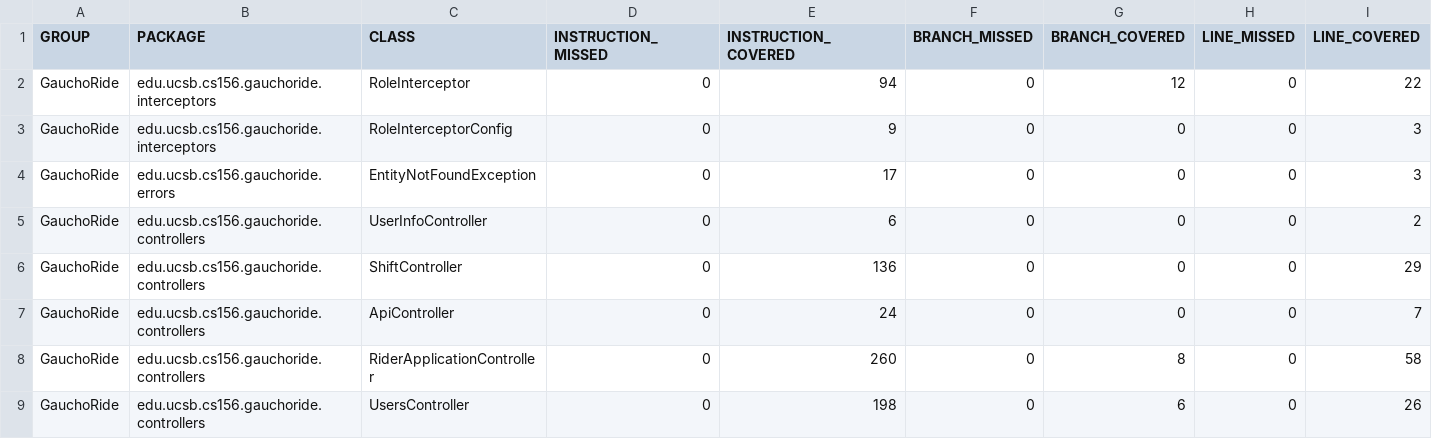
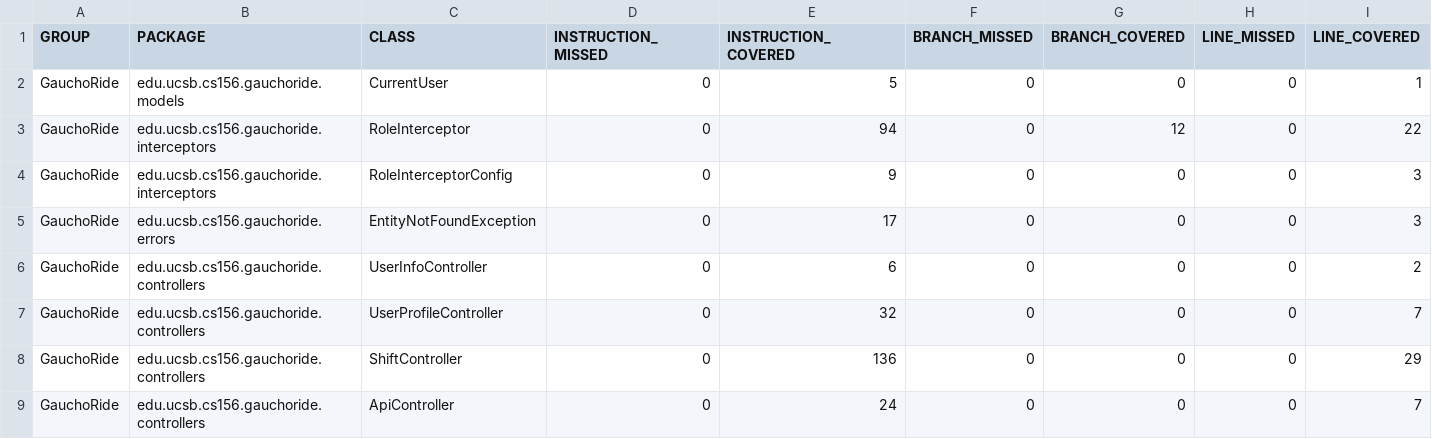
Before and after one commit to ucsb-cs156-m23/proj-gauchoride-m23-9am-3, a CSV file: jacoco/jacoco.csv, drawn as a sheet; only a part is shown; the shorter side is filled out with more unchanged rows; rows hold the shown columns only; the diff names each change by its address in the sheet, - before the commit and + after, or states it on an @@ line.

Commit message:
Deploying to gh-pages from @ ucsb-cs156-m23/proj-gauchoride-m23-9am-3@0def1a175531cb9eae9a8903fde9fdfd52034777 🚀

```diff
--- a/jacoco/jacoco.csv
+++ b/jacoco/jacoco.csv
+row 2: GauchoRide | edu.ucsb.cs156.gauchoride.models | CurrentUser | 0 | 5 | 0 | 0 | 0 | 1
+row 7: GauchoRide | edu.ucsb.cs156.gauchoride.controllers | UserProfileController | 0 | 32 | 0 | 0 | 0 | 7
```
Also changed, not shown: 11 other files.
